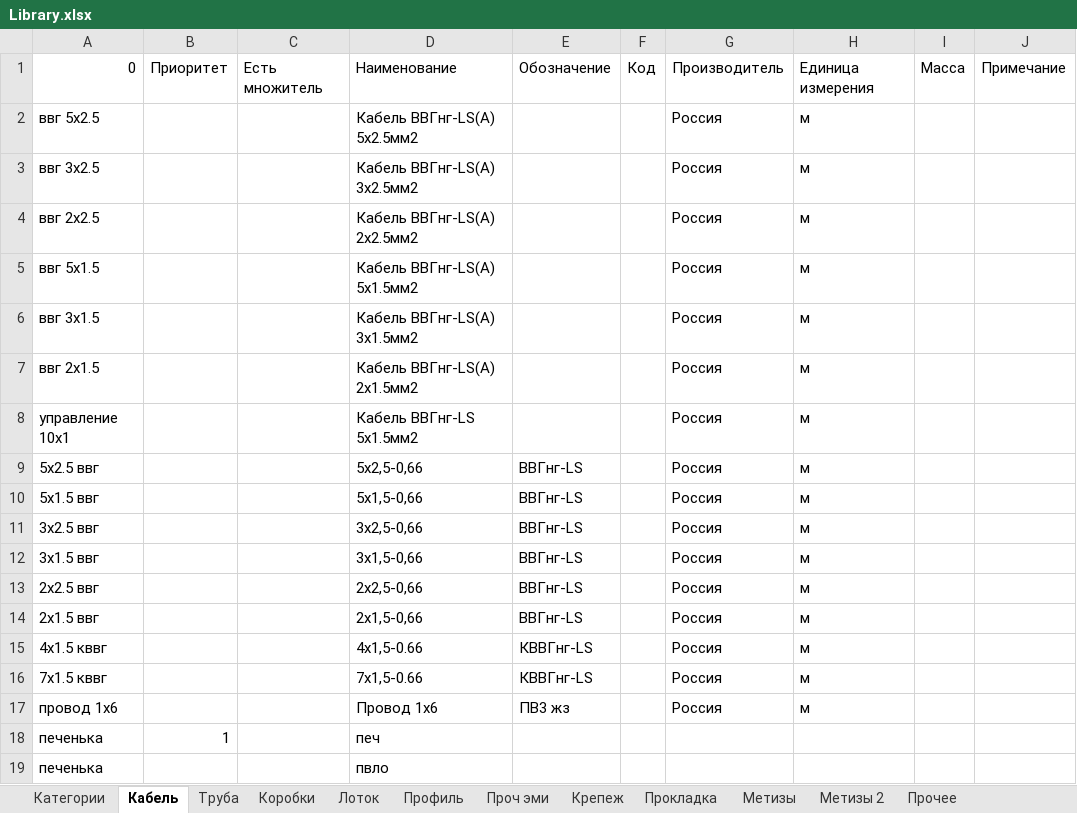
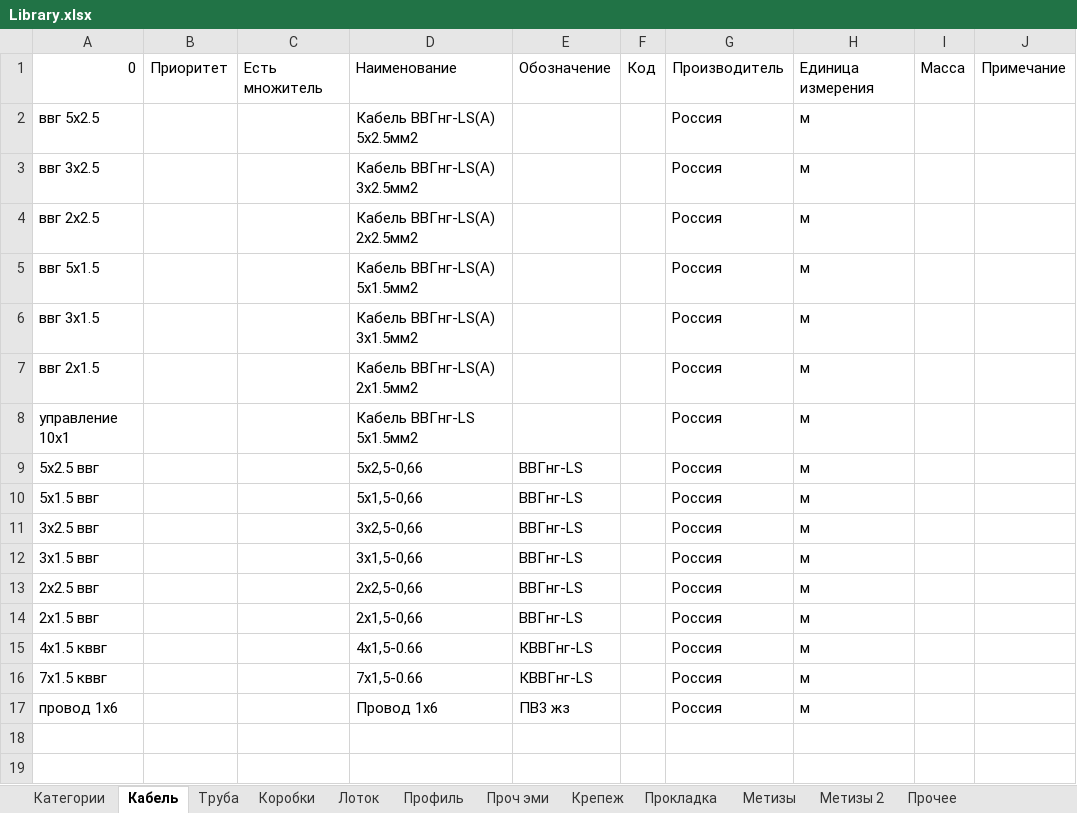
Before and after one commit to Glasssparrow/specification, an Excel workbook: Library.xlsx, sheet Кабель, drawn as a sheet; values as stored, in another font and other column widths than the file's, no borders; the diff names each change by its address in the sheet, - before the commit and + after, or states it on an @@ line.

Commit message:
local library bugfix
То же что и в предыдущем, но для локальной библиотеки. (Не всегда поднималась ошибка при дублировании материалов)

```diff
--- a/Library.xlsx (sheet Кабель)
+++ b/Library.xlsx (sheet Кабель)
-row 18: печенька | 1 |  | печ
-row 19: печенька |  |  | пвло
```
Also changed, not shown: 1 other file.
